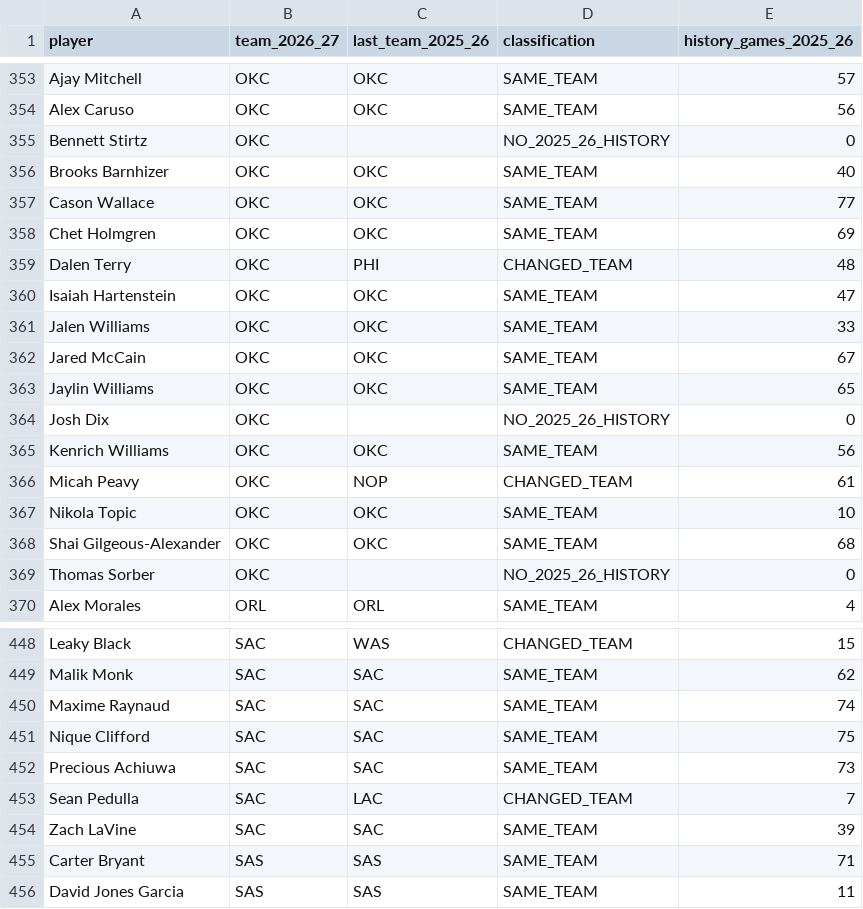
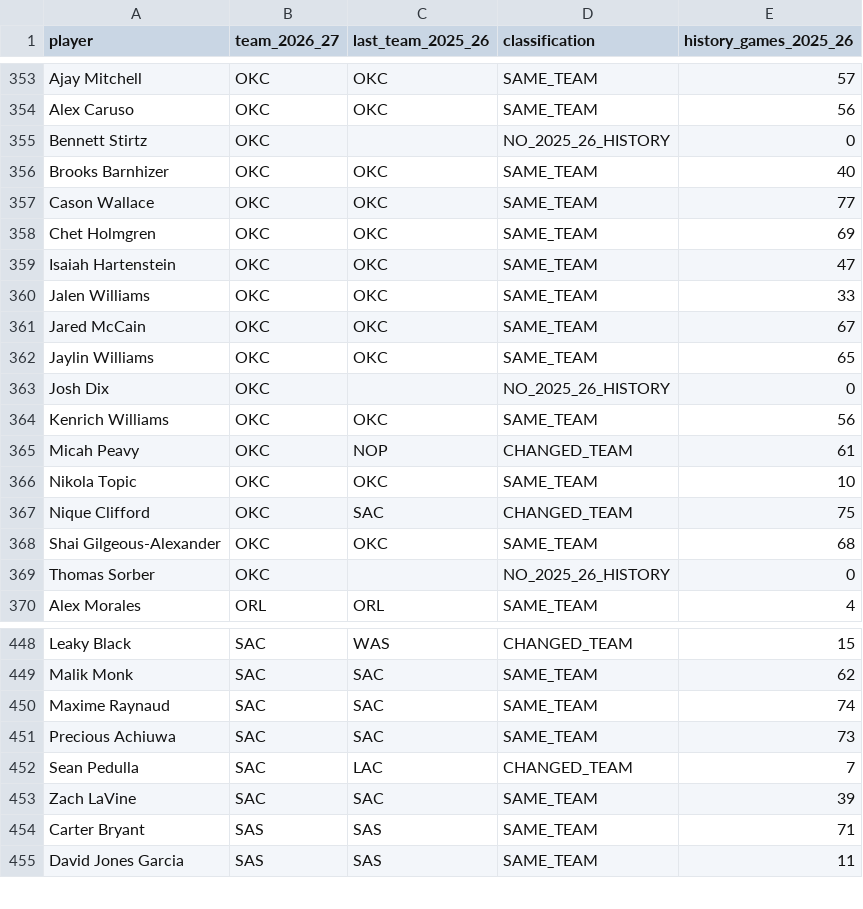
Before and after one commit to serocky/nba-props-alerts, a CSV file: data/roster_comparison_2026_27.csv, drawn as a sheet; only a part is shown, gaps mark what is left out; removed rows and columns are numbered as before the commit, all else as after; the diff names each change by its address in the sheet, - before the commit and + after, or states it on an @@ line.

```diff
--- a/data/roster_comparison_2026_27.csv
+++ b/data/roster_comparison_2026_27.csv
-row 359: Dalen Terry | OKC | PHI | CHANGED_TEAM | 48
+row 367: Nique Clifford | OKC | SAC | CHANGED_TEAM | 75
-row 451: Nique Clifford | SAC | SAC | SAME_TEAM | 75
```
Also changed, not shown: data/current_rosters_2026_27.csv, 1 other file.
